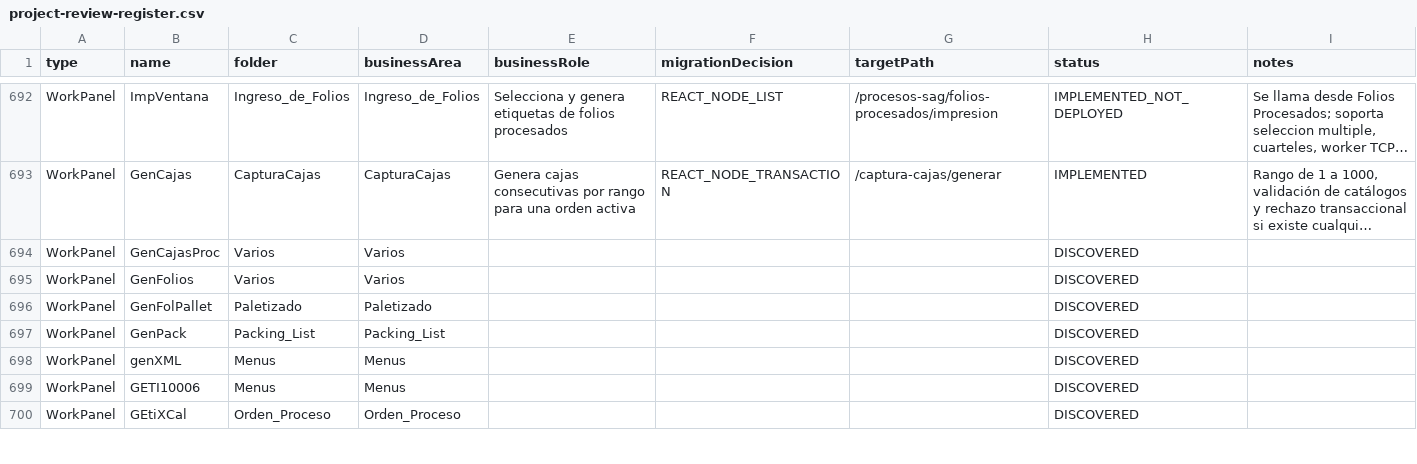
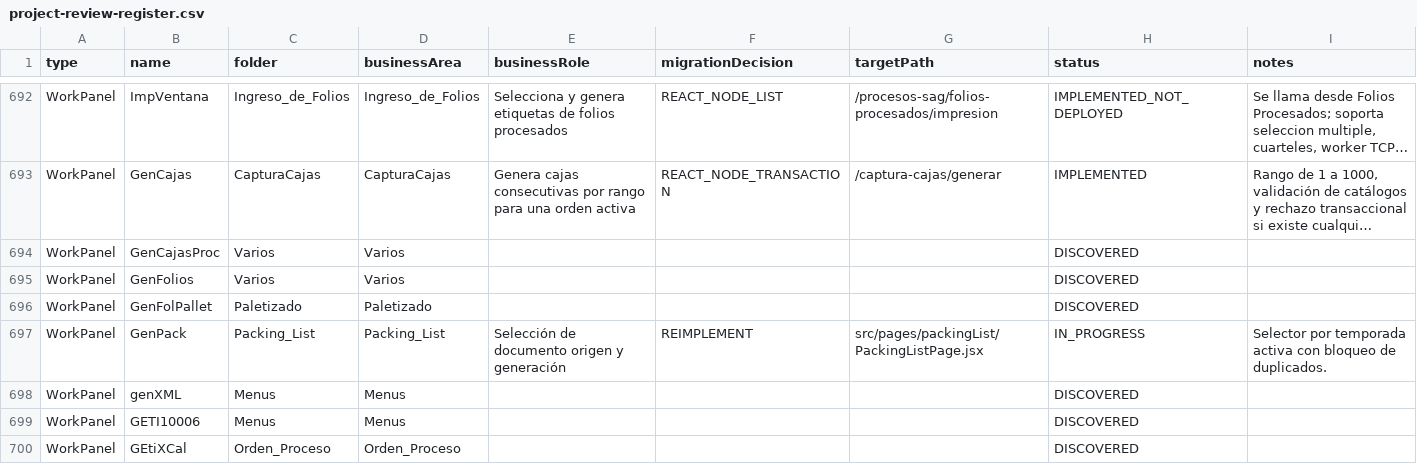
Before and after one commit to Randradev001/backendConex, a CSV file: docs/gx8/inventory/project-review-register.csv, drawn as a sheet; only a part is shown, gaps mark what is left out; long unchanged cells end in …; the diff covers the shown part only.

```diff
--- a/docs/gx8/inventory/project-review-register.csv
+++ b/docs/gx8/inventory/project-review-register.csv
@@ -696,3 +696,3 @@
 "WorkPanel","GenFolPallet","Paletizado","Paletizado","","","","DISCOVERED",""
-"WorkPanel","GenPack","Packing_List","Packing_List","","","","DISCOVERED",""
+"WorkPanel","GenPack","Packing_List","Packing_List","Selección de documento origen y generación","REIMPLEMENT","src/pages/packingList/PackingListPage.jsx","IN_PROGRESS","Selector por temporada activa con bloqueo de duplicados."
 "WorkPanel","genXML","Menus","Menus","","","","DISCOVERED",""
```
Also changed, not shown: 25 edited cells elsewhere in this file, 15 other files.
